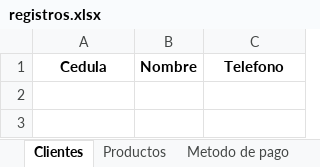
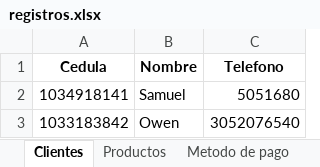
Before and after one commit to C-Sebastian-M/GLAM_MAKEUP_STORE, an Excel workbook: registros.xlsx, sheet Clientes, drawn as a sheet; values as stored, in another font and other column widths than the file's, no borders; the diff names each change by its address in the sheet, - before the commit and + after, or states it on an @@ line.

```diff
--- a/registros.xlsx (sheet Clientes)
+++ b/registros.xlsx (sheet Clientes)
+row 2: 1034918141 | Samuel | 5051680
+row 3: 1033183842 | Owen | 3052076540
```
Also changed, not shown: 4 other files.
